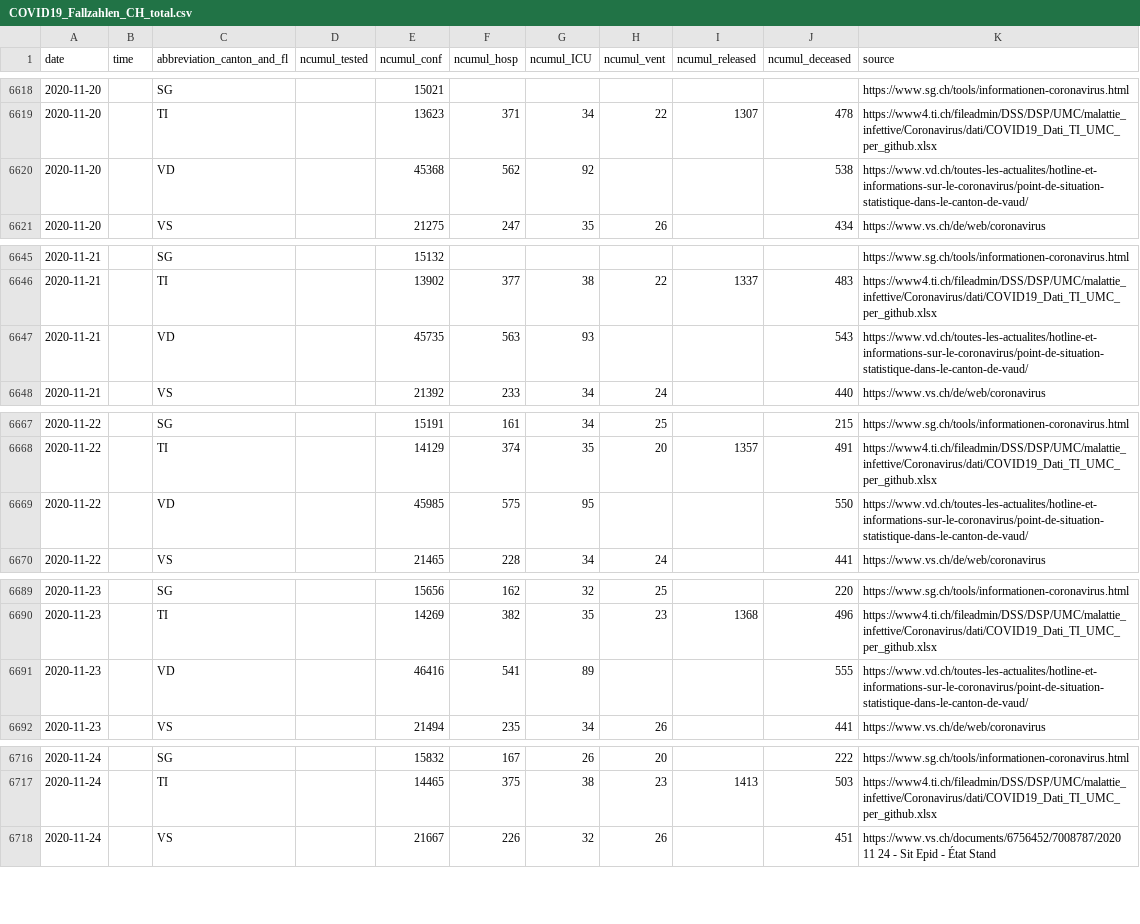
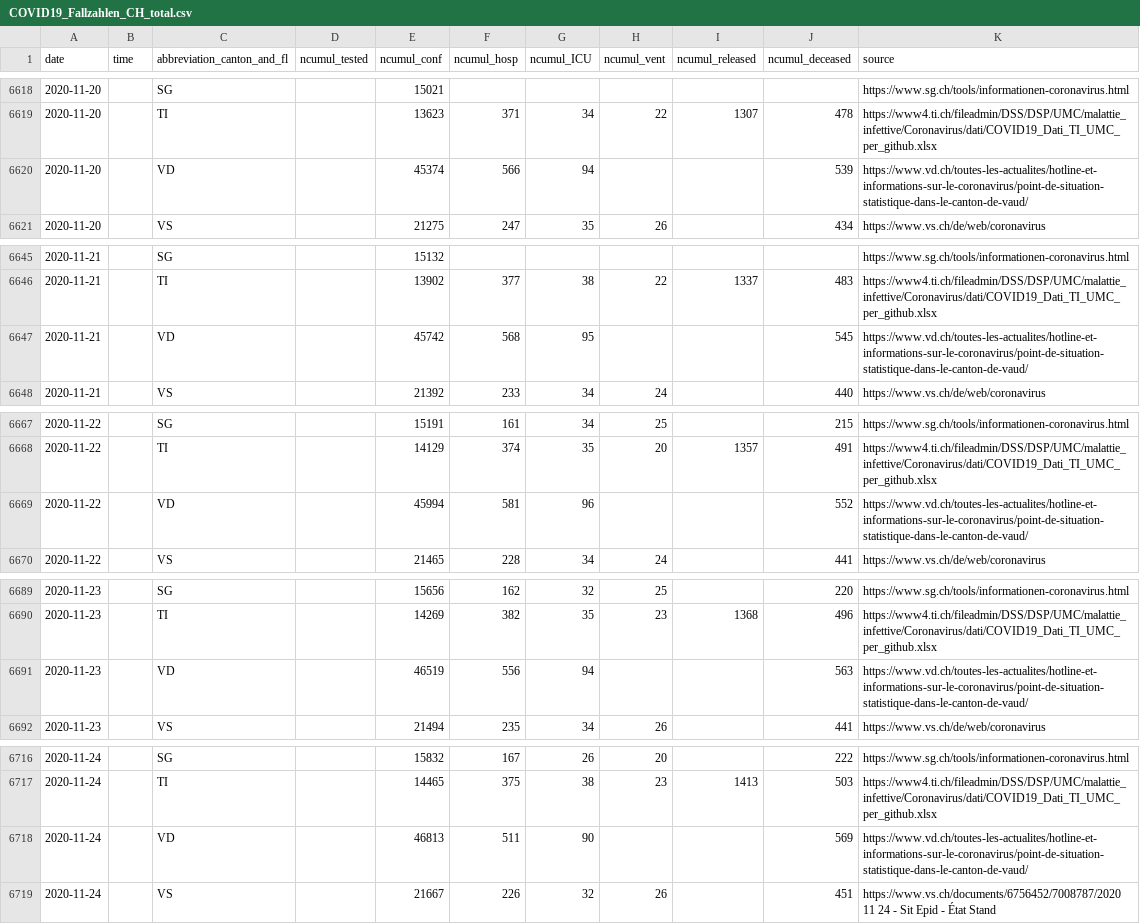
Before and after one commit to openZH/covid_19, a CSV file: COVID19_Fallzahlen_CH_total.csv, drawn as a sheet; only a part is shown, gaps mark what is left out; the diff covers the shown part only.

Commit message:
Update COVID19_Fallzahlen_CH_total.csv

```diff
--- a/COVID19_Fallzahlen_CH_total.csv
+++ b/COVID19_Fallzahlen_CH_total.csv
@@ -6619,3 +6619,3 @@ date,time,abbreviation_canton_and_fl,ncumul_tested,ncumul_conf,ncumul_hosp,ncumu
 2020-11-20,,TI,,13623,371,34,22,1307,478,https://www4.ti.ch/fileadmin/DSS/DSP/UMC/malattie_infettive/Coronavirus/dati/COVID19_Dati_TI_UMC_per_github.xlsx
-2020-11-20,,VD,,45368,562,92,,,538,https://www.vd.ch/toutes-les-actualites/hotline-et-informations-sur-le-coronavirus/point-de-situation-statistique-dans-le-canton-de-vaud/
+2020-11-20,,VD,,45374,566,94,,,539,https://www.vd.ch/toutes-les-actualites/hotline-et-informations-sur-le-coronavirus/point-de-situation-statistique-dans-le-canton-de-vaud/
 2020-11-20,,VS,,21275,247,35,26,,434,https://www.vs.ch/de/web/coronavirus
@@ -6646,3 +6646,3 @@ date,time,abbreviation_canton_and_fl,ncumul_tested,ncumul_conf,ncumul_hosp,ncumu
 2020-11-21,,TI,,13902,377,38,22,1337,483,https://www4.ti.ch/fileadmin/DSS/DSP/UMC/malattie_infettive/Coronavirus/dati/COVID19_Dati_TI_UMC_per_github.xlsx
-2020-11-21,,VD,,45735,563,93,,,543,https://www.vd.ch/toutes-les-actualites/hotline-et-informations-sur-le-coronavirus/point-de-situation-statistique-dans-le-canton-de-vaud/
+2020-11-21,,VD,,45742,568,95,,,545,https://www.vd.ch/toutes-les-actualites/hotline-et-informations-sur-le-coronavirus/point-de-situation-statistique-dans-le-canton-de-vaud/
 2020-11-21,,VS,,21392,233,34,24,,440,https://www.vs.ch/de/web/coronavirus
@@ -6668,3 +6668,3 @@ date,time,abbreviation_canton_and_fl,ncumul_tested,ncumul_conf,ncumul_hosp,ncumu
 2020-11-22,,TI,,14129,374,35,20,1357,491,https://www4.ti.ch/fileadmin/DSS/DSP/UMC/malattie_infettive/Coronavirus/dati/COVID19_Dati_TI_UMC_per_github.xlsx
-2020-11-22,,VD,,45985,575,95,,,550,https://www.vd.ch/toutes-les-actualites/hotline-et-informations-sur-le-coronavirus/point-de-situation-statistique-dans-le-canton-de-vaud/
+2020-11-22,,VD,,45994,581,96,,,552,https://www.vd.ch/toutes-les-actualites/hotline-et-informations-sur-le-coronavirus/point-de-situation-statistique-dans-le-canton-de-vaud/
 2020-11-22,,VS,,21465,228,34,24,,441,https://www.vs.ch/de/web/coronavirus
@@ -6690,3 +6690,3 @@ date,time,abbreviation_canton_and_fl,ncumul_tested,ncumul_conf,ncumul_hosp,ncumu
 2020-11-23,,TI,,14269,382,35,23,1368,496,https://www4.ti.ch/fileadmin/DSS/DSP/UMC/malattie_infettive/Coronavirus/dati/COVID19_Dati_TI_UMC_per_github.xlsx
-2020-11-23,,VD,,46416,541,89,,,555,https://www.vd.ch/toutes-les-actualites/hotline-et-informations-sur-le-coronavirus/point-de-situation-statistique-dans-le-canton-de-vaud/
+2020-11-23,,VD,,46519,556,94,,,563,https://www.vd.ch/toutes-les-actualites/hotline-et-informations-sur-le-coronavirus/point-de-situation-statistique-dans-le-canton-de-vaud/
 2020-11-23,,VS,,21494,235,34,26,,441,https://www.vs.ch/de/web/coronavirus
@@ -6717,2 +6717,3 @@ date,time,abbreviation_canton_and_fl,ncumul_tested,ncumul_conf,ncumul_hosp,ncumu
 2020-11-24,,TI,,14465,375,38,23,1413,503,https://www4.ti.ch/fileadmin/DSS/DSP/UMC/malattie_infettive/Coronavirus/dati/COVID19_Dati_TI_UMC_per_github.xlsx
+2020-11-24,,VD,,46813,511,90,,,569,https://www.vd.ch/toutes-les-actualites/hotline-et-informations-sur-le-coronavirus/point-de-situation-statistique-dans-le-canton-de-vaud/
 2020-11-24,,VS,,21667,226,32,26,,451,https://www.vs.ch/documents/6756452/7008787/2020 11 24 - Sit Epid - État Stand
```
Also changed, not shown: 71 edited cells elsewhere in this file, COVID19_Fallzahlen_CH_total_v2.csv, fallzahlen_kanton_total_csv/COVID19_Fallzahlen_Kanton_VD_total.csv.
